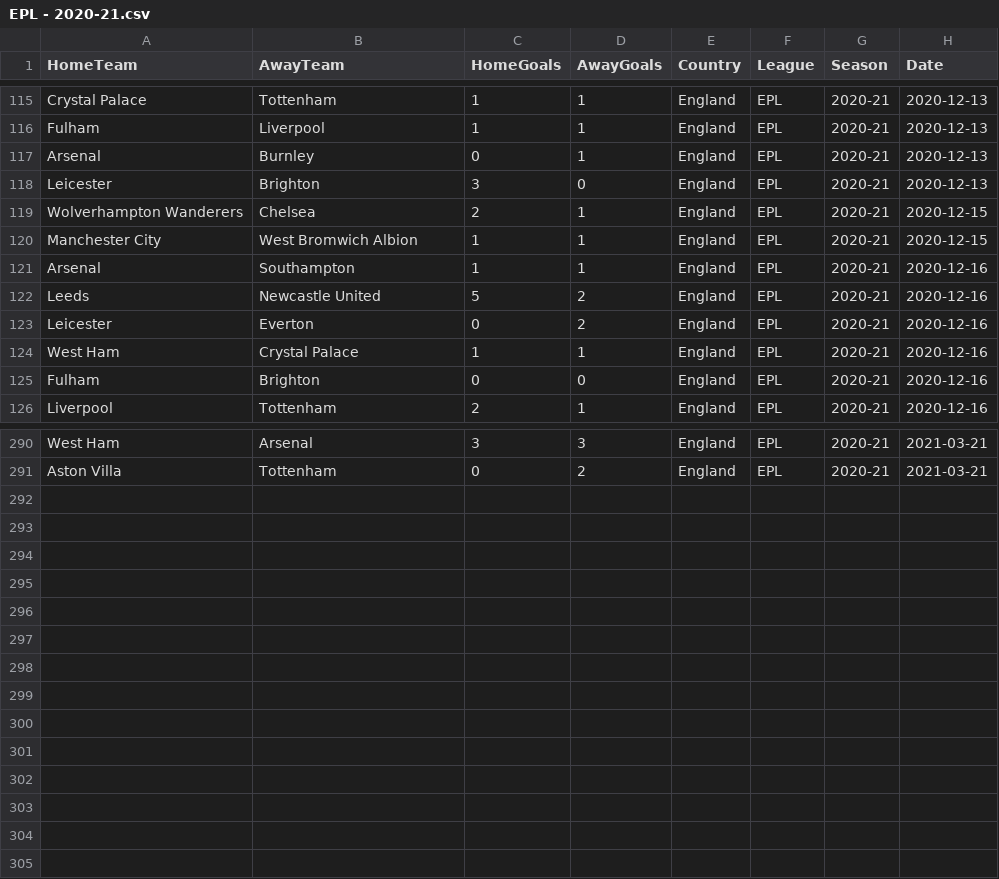
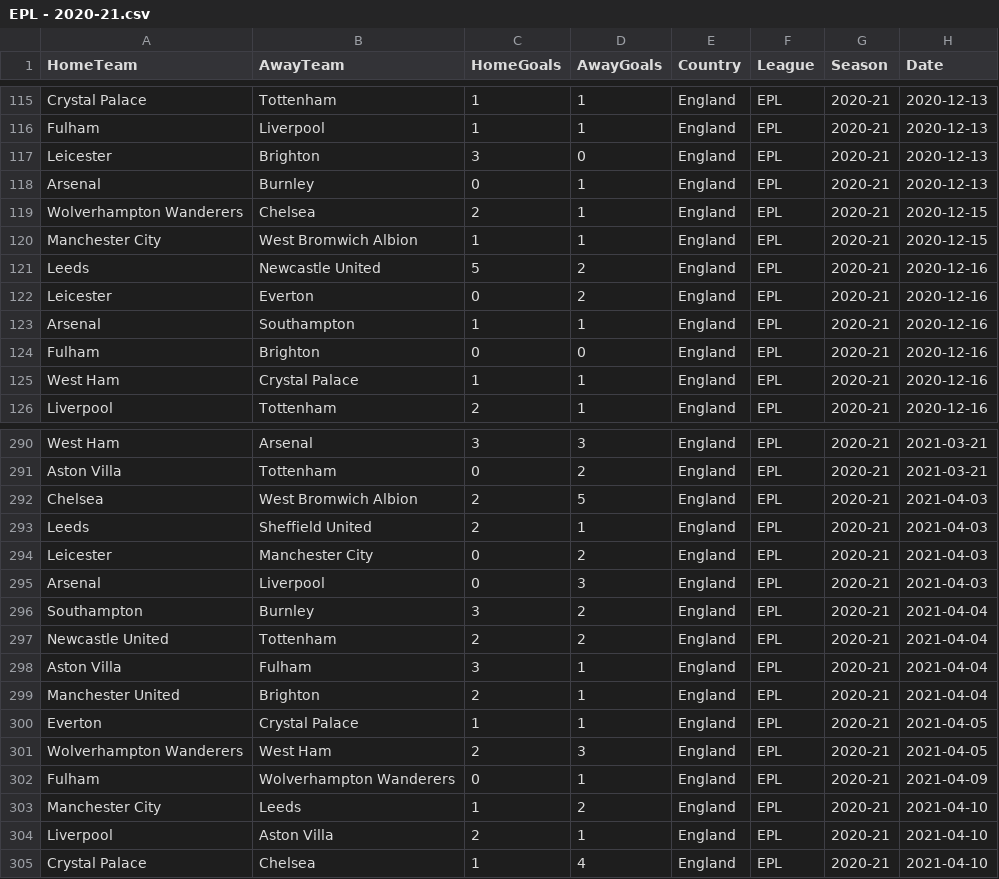
Before and after one commit to Nishant173/futboller, a CSV file: data_ingestion/raw_understat/EPL - 2020-21.csv, drawn as a sheet; only a part is shown, gaps mark what is left out; the diff covers the shown part only.

```diff
--- a/data_ingestion/raw_understat/EPL - 2020-21.csv
+++ b/data_ingestion/raw_understat/EPL - 2020-21.csv
@@ -116,11 +116,11 @@ Crystal Palace,Tottenham,1,1,England,EPL,2020-21,2020-12-13
 Fulham,Liverpool,1,1,England,EPL,2020-21,2020-12-13
+Leicester,Brighton,3,0,England,EPL,2020-21,2020-12-13
 Arsenal,Burnley,0,1,England,EPL,2020-21,2020-12-13
-Leicester,Brighton,3,0,England,EPL,2020-21,2020-12-13
 Wolverhampton Wanderers,Chelsea,2,1,England,EPL,2020-21,2020-12-15
 Manchester City,West Bromwich Albion,1,1,England,EPL,2020-21,2020-12-15
-Arsenal,Southampton,1,1,England,EPL,2020-21,2020-12-16
 Leeds,Newcastle United,5,2,England,EPL,2020-21,2020-12-16
 Leicester,Everton,0,2,England,EPL,2020-21,2020-12-16
+Arsenal,Southampton,1,1,England,EPL,2020-21,2020-12-16
+Fulham,Brighton,0,0,England,EPL,2020-21,2020-12-16
 West Ham,Crystal Palace,1,1,England,EPL,2020-21,2020-12-16
-Fulham,Brighton,0,0,England,EPL,2020-21,2020-12-16
 Liverpool,Tottenham,2,1,England,EPL,2020-21,2020-12-16
@@ -291 +291,15 @@ West Ham,Arsenal,3,3,England,EPL,2020-21,2021-03-21
 Aston Villa,Tottenham,0,2,England,EPL,2020-21,2021-03-21
+Chelsea,West Bromwich Albion,2,5,England,EPL,2020-21,2021-04-03
+Leeds,Sheffield United,2,1,England,EPL,2020-21,2021-04-03
+Leicester,Manchester City,0,2,England,EPL,2020-21,2021-04-03
+Arsenal,Liverpool,0,3,England,EPL,2020-21,2021-04-03
+Southampton,Burnley,3,2,England,EPL,2020-21,2021-04-04
+Newcastle United,Tottenham,2,2,England,EPL,2020-21,2021-04-04
+Aston Villa,Fulham,3,1,England,EPL,2020-21,2021-04-04
+Manchester United,Brighton,2,1,England,EPL,2020-21,2021-04-04
+Everton,Crystal Palace,1,1,England,EPL,2020-21,2021-04-05
+Wolverhampton Wanderers,West Ham,2,3,England,EPL,2020-21,2021-04-05
+Fulham,Wolverhampton Wanderers,0,1,England,EPL,2020-21,2021-04-09
+Manchester City,Leeds,1,2,England,EPL,2020-21,2021-04-10
+Liverpool,Aston Villa,2,1,England,EPL,2020-21,2021-04-10
+Crystal Palace,Chelsea,1,4,England,EPL,2020-21,2021-04-10
```
Also changed, not shown: 11 moved rows elsewhere in this file, data_ingestion/formatted_csv_datasets/Top5LeaguesUnderstat.csv, data_ingestion/raw_understat/Bundesliga - 2020-21.csv, 5 other files.
